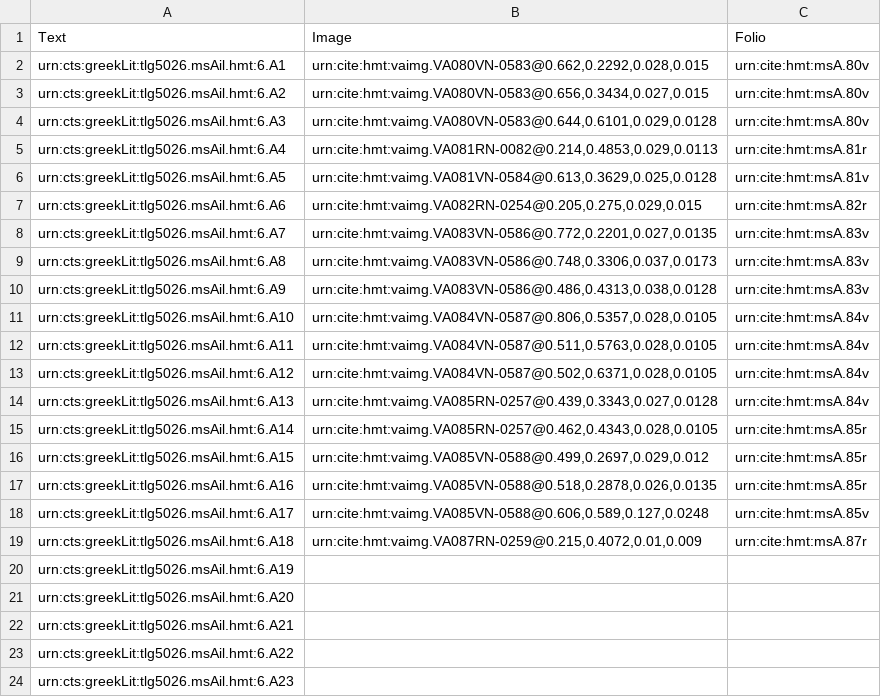
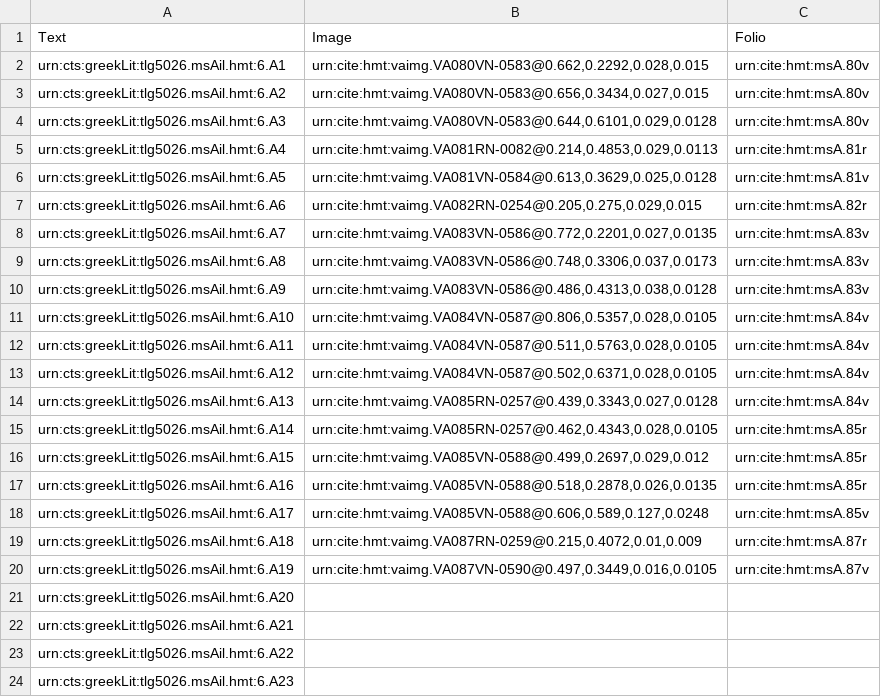
Before and after one commit to hmteditors/closed-iliad6, a CSV file: collections/venA-interlinear.csv, drawn as a sheet.

Commit message:
Update venA-interlinear.csv

```diff
--- a/collections/venA-interlinear.csv
+++ b/collections/venA-interlinear.csv
@@ -19,3 +19,3 @@ urn:cts:greekLit:tlg5026.msAil.hmt:6.A17,"urn:cite:hmt:vaimg.VA085VN-0588@0.606,
 urn:cts:greekLit:tlg5026.msAil.hmt:6.A18,"urn:cite:hmt:vaimg.VA087RN-0259@0.215,0.4072,0.01,0.009",urn:cite:hmt:msA.87r
-urn:cts:greekLit:tlg5026.msAil.hmt:6.A19,"",
+urn:cts:greekLit:tlg5026.msAil.hmt:6.A19,"urn:cite:hmt:vaimg.VA087VN-0590@0.497,0.3449,0.016,0.0105",urn:cite:hmt:msA.87v
 urn:cts:greekLit:tlg5026.msAil.hmt:6.A20,"",
```
